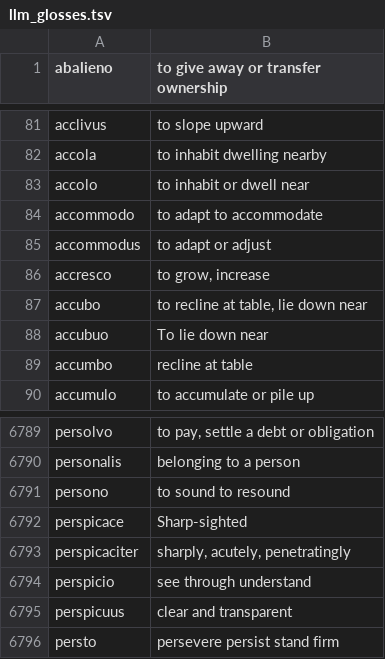
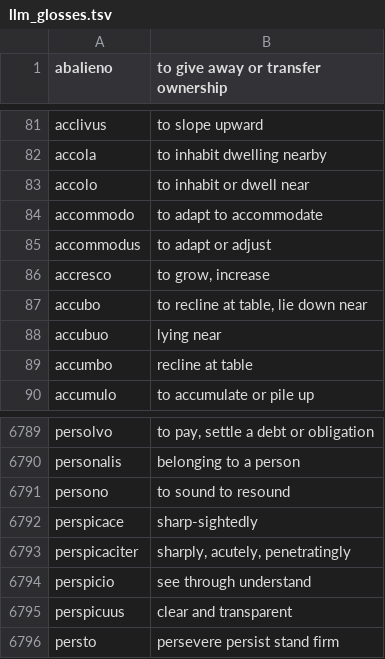
Before and after one commit to hellpanderrr/hellpanderrr.github.io, a TSV file: wiktionary_pron/utils/llm_glosses.tsv, drawn as a sheet; only a part is shown, gaps mark what is left out.

Commit message:
fix(macronizer): accubuo 'lying near', perspicace 'sharp-sightedly' — adverb POS (M-022f)

```diff
--- a/wiktionary_pron/utils/llm_glosses.tsv
+++ b/wiktionary_pron/utils/llm_glosses.tsv
@@ -87,3 +87,3 @@ accresco	to grow, increase
 accubo	to recline at table, lie down near
-accubuo	To lie down near
+accubuo	lying near
 accumbo	recline at table
@@ -6791,3 +6791,3 @@ personalis	belonging to a person
 persono	to sound to resound
-perspicace	Sharp-sighted
+perspicace	sharp-sightedly
 perspicaciter	sharply, acutely, penetratingly
```
Also changed, not shown: 1 other file.
